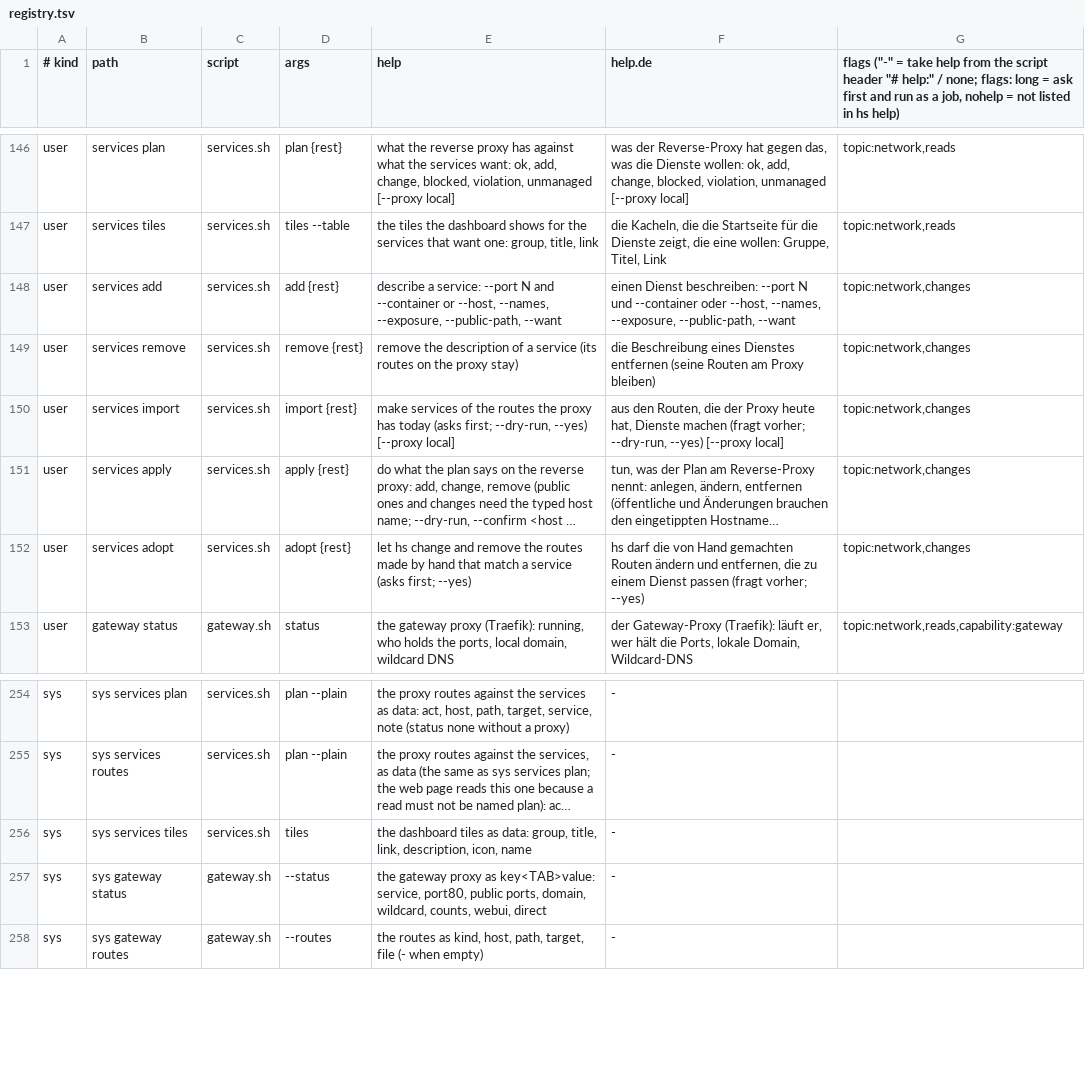
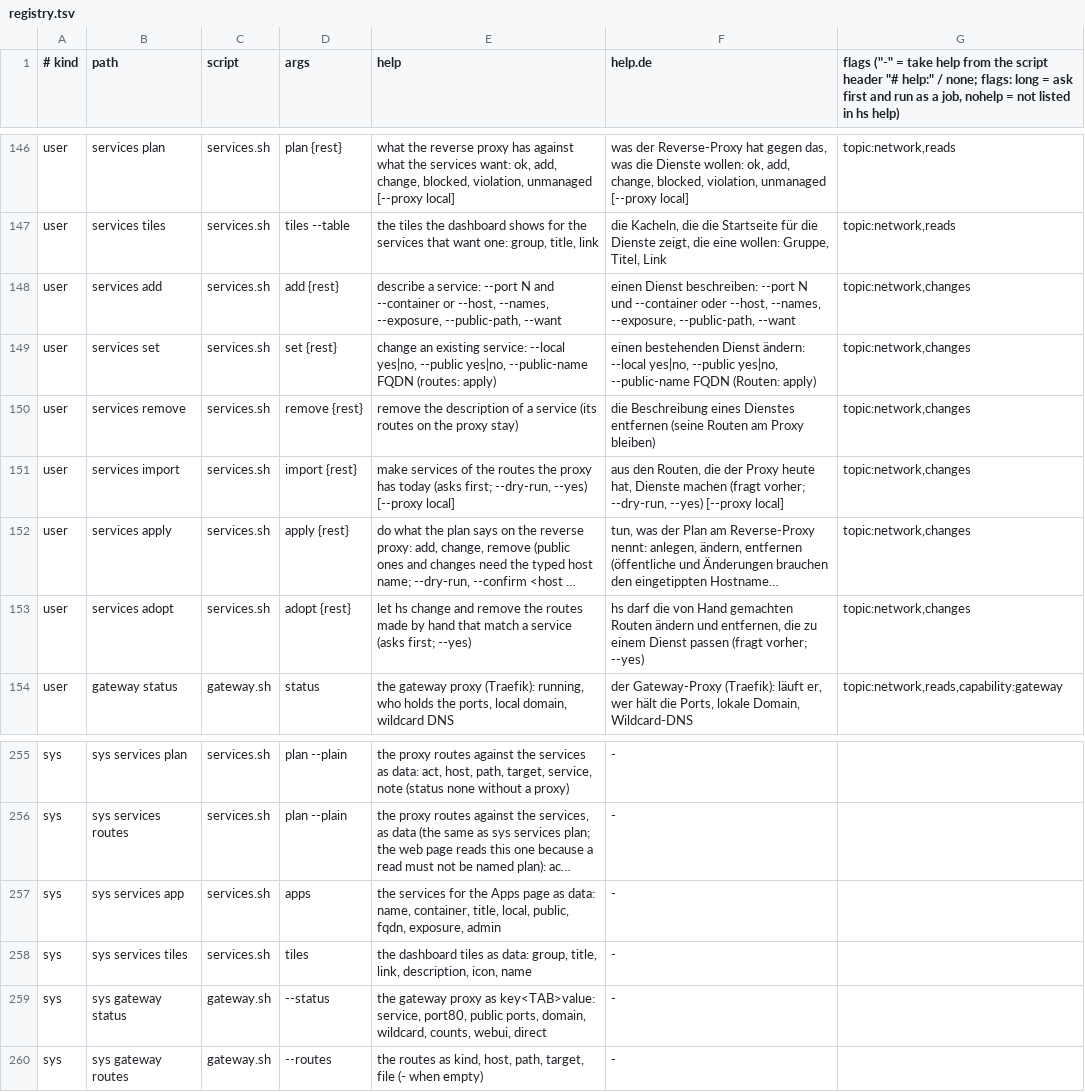
Before and after one commit to hobnix/server, a TSV file: scripts/lib/registry.tsv, drawn as a sheet; only a part is shown, gaps mark what is left out; long unchanged cells end in …; the diff names each change by its address in the sheet, - before the commit and + after, or states it on an @@ line.

Commit message:
Apps: install/update button, services dialog (local and public), hs services set
The Apps page is a table: Install or Update on the left, icon buttons for
Services and the copy-command on the right, filters and a search box.
The Services dialog switches the local name (gateway) and the public name
(reverse proxy) of an app's service through the usual plan dialog; public
is red and asks for the service name, admin pages are never public.
New: hs services set, hs sys services app, hs sys routes plan|start set.

```diff
--- a/scripts/lib/registry.tsv
+++ b/scripts/lib/registry.tsv
+row 149: user | services set | services.sh | set {rest} | change an existing service: --local yes|no, --public yes|no, --public-name FQDN (routes: apply) | einen bestehenden Dienst ändern: --local yes|no, --public yes|no, --public-name FQDN (Routen: apply) | topic:network,changes
+row 257: sys | sys services app | services.sh | apps | the services for the Apps page as data: name, container, title, local, public, fqdn, exposure, admin | -
```
Also changed, not shown: scripts/lib/i18n/de.tsv, 10 other files.
